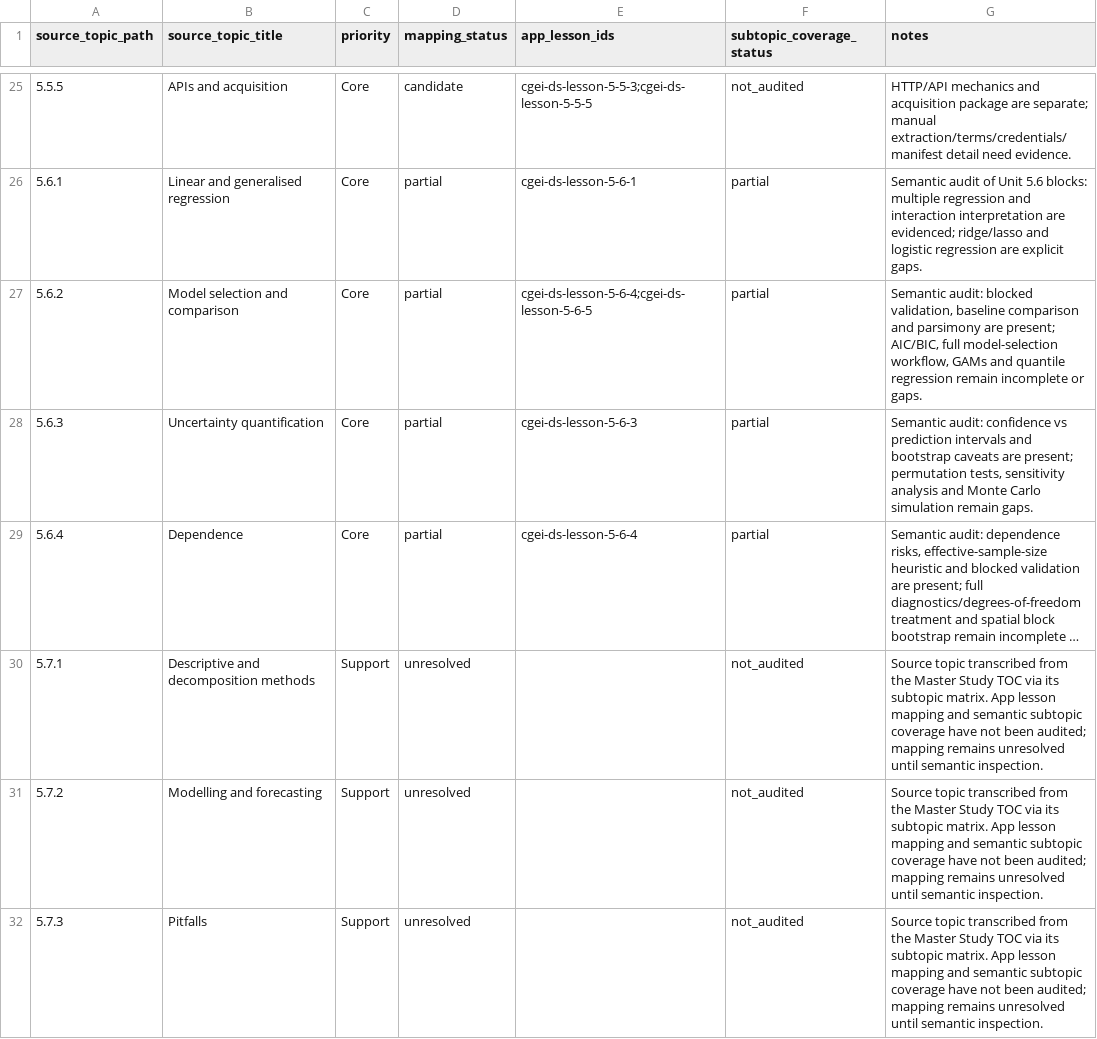
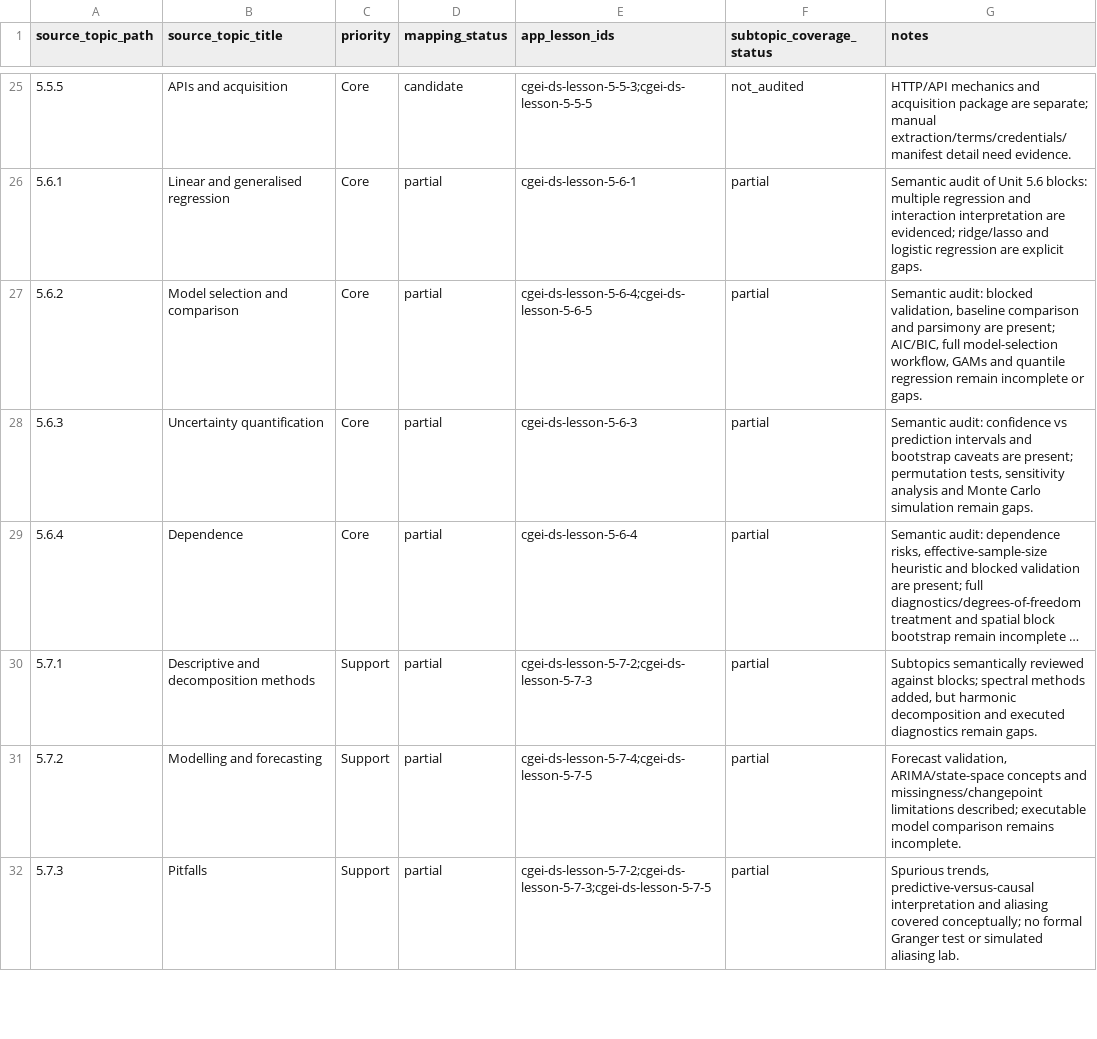
Before and after one commit to musab-shahid/my-study, a CSV file: docs/cgei/subject-5-topic-crosswalk.csv, drawn as a sheet; only a part is shown, gaps mark what is left out; long unchanged cells end in …; the diff covers the shown part only; the diff names each change by its address in the sheet, - before the commit and + after, or states it on an @@ line.

Commit message:
Update topic crosswalk with semantic audit evidence for Units 5.7–5.8

```diff
--- a/docs/cgei/subject-5-topic-crosswalk.csv
+++ b/docs/cgei/subject-5-topic-crosswalk.csv
-D30:D32 (mapping_status): unresolved
+D30:D32 (mapping_status): partial
-E30 (app_lesson_ids): (empty)
+E30 (app_lesson_ids): cgei-ds-lesson-5-7-2;cgei-ds-lesson-5-7-3
-F30:F32 (subtopic_coverage_status): not_audited
+F30:F32 (subtopic_coverage_status): partial
-G30 (notes): Source topic transcribed from the Master Study TOC via its subtopic matrix. App lesson mapping and semantic subtopic coverage have not been audited; mapping remains unresolved until semantic inspection.
+G30 (notes): Subtopics semantically reviewed against blocks; spectral methods added, but harmonic decomposition and executed diagnostics remain gaps.
-E31 (app_lesson_ids): (empty)
+E31 (app_lesson_ids): cgei-ds-lesson-5-7-4;cgei-ds-lesson-5-7-5
-G31 (notes): Source topic transcribed from the Master Study TOC via its subtopic matrix. App lesson mapping and semantic subtopic coverage have not been audited; mapping remains unresolved until semantic inspection.
+G31 (notes): Forecast validation, ARIMA/state-space concepts and missingness/changepoint limitations described; executable model comparison remains incomplete.
-E32 (app_lesson_ids): (empty)
+E32 (app_lesson_ids): cgei-ds-lesson-5-7-2;cgei-ds-lesson-5-7-3;cgei-ds-lesson-5-7-5
-G32 (notes): Source topic transcribed from the Master Study TOC via its subtopic matrix. App lesson mapping and semantic subtopic coverage have not been audited; mapping remains unresolved until semantic inspection.
+G32 (notes): Spurious trends, predictive-versus-causal interpretation and aliasing covered conceptually; no formal Granger test or simulated aliasing lab.
```
Also changed, not shown: 12 edited cells elsewhere in this file.
